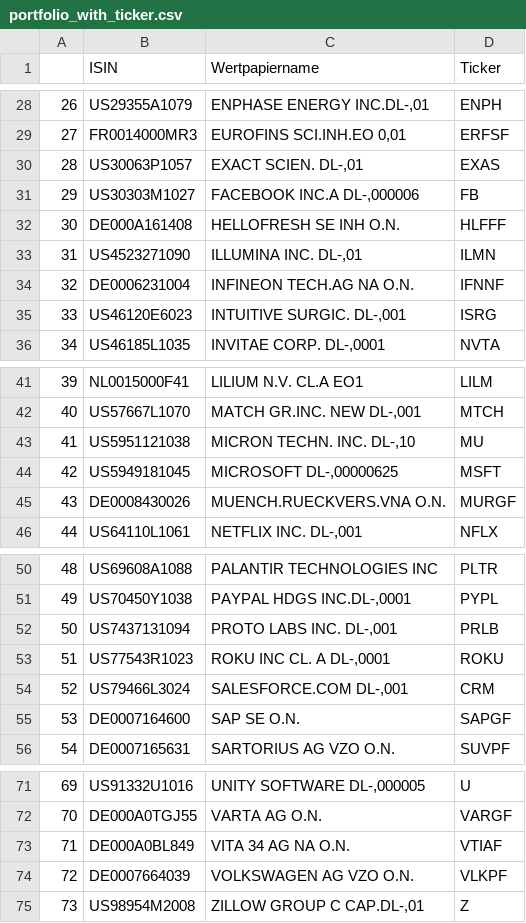
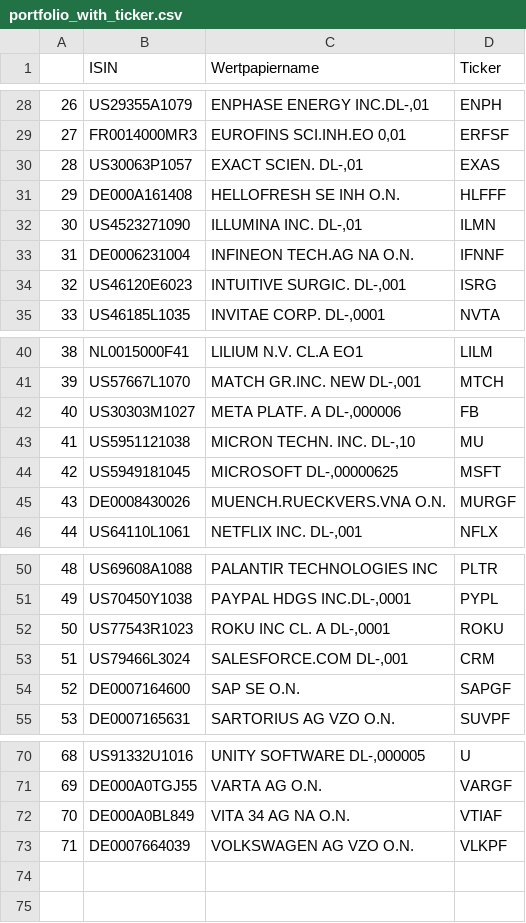
Before and after one commit to jakobreinhardt/portfolio_assistant, a CSV file: data/portfolio_with_ticker.csv, drawn as a sheet; only a part is shown, gaps mark what is left out; removed rows and columns are numbered as before the commit, all else as after; the diff names each change by its address in the sheet, - before the commit and + after, or states it on an @@ line.

```diff
--- a/data/portfolio_with_ticker.csv
+++ b/data/portfolio_with_ticker.csv
-row 31: 29 | US30303M1027 | FACEBOOK INC.A DL-,000006 | FB
@@ column A renumbered between rows 31 and 73 @@
+row 42: 40 | US30303M1027 | META PLATF. A DL-,000006 | FB
-row 52: 50 | US7437131094 | PROTO LABS INC. DL-,001 | PRLB
-row 75: 73 | US98954M2008 | ZILLOW GROUP C CAP.DL-,01 | Z
```
Also changed, not shown: 3 other files.
